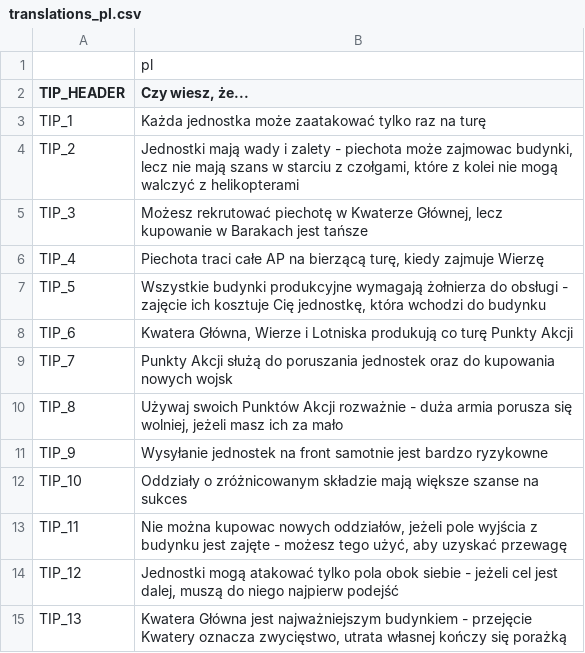
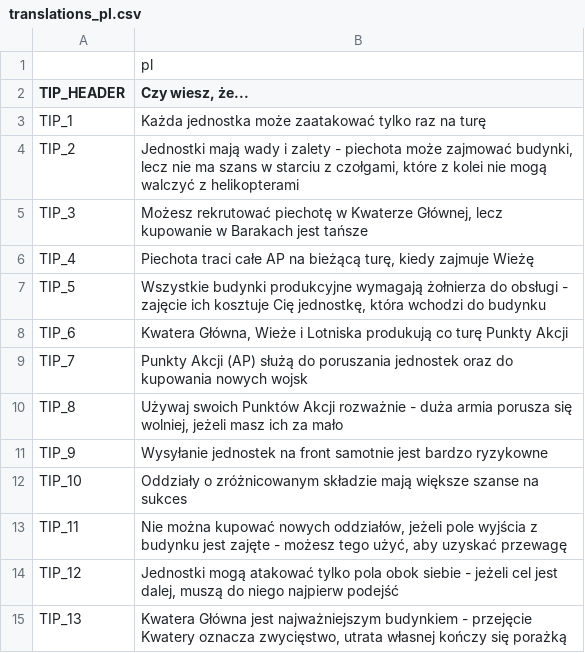
Before and after one commit to w84death/Tanks-of-Freedom, a CSV file: translations/translations_pl.csv, drawn as a sheet; only a part is shown.

Commit message:
Update polish translation
Fixed some (little but glaring) ortographic mistakes.

```diff
--- a/translations/translations_pl.csv
+++ b/translations/translations_pl.csv
@@ -3,8 +3,8 @@ TIP_HEADER,"Czy wiesz, że..."
 TIP_1,"Każda jednostka może zaatakować tylko raz na turę"
-TIP_2,"Jednostki mają wady i zalety - piechota może zajmowac budynki, lecz nie mają szans w starciu z czołgami, które z kolei nie mogą walczyć z helikopterami"
+TIP_2,"Jednostki mają wady i zalety - piechota może zajmować budynki, lecz nie ma szans w starciu z czołgami, które z kolei nie mogą walczyć z helikopterami"
 TIP_3,"Możesz rekrutować piechotę w Kwaterze Głównej, lecz kupowanie w Barakach jest tańsze"
-TIP_4,"Piechota traci całe AP na bierzącą turę, kiedy zajmuje Wierzę"
+TIP_4,"Piechota traci całe AP na bieżącą turę, kiedy zajmuje Wieżę"
 TIP_5,"Wszystkie budynki produkcyjne wymagają żołnierza do obsługi - zajęcie ich kosztuje Cię jednostkę, która wchodzi do budynku"
-TIP_6,"Kwatera Główna, Wierze i Lotniska produkują co turę Punkty Akcji"
-TIP_7,"Punkty Akcji służą do poruszania jednostek oraz do kupowania nowych wojsk"
+TIP_6,"Kwatera Główna, Wieże i Lotniska produkują co turę Punkty Akcji"
+TIP_7,"Punkty Akcji (AP) służą do poruszania jednostek oraz do kupowania nowych wojsk"
 TIP_8,"Używaj swoich Punktów Akcji rozważnie - duża armia porusza się wolniej, jeżeli masz ich za mało"
@@ -12,3 +12,3 @@ TIP_9,"Wysyłanie jednostek na front samotnie jest bardzo ryzykowne"
 TIP_10,"Oddziały o zróżnicowanym składzie mają większe szanse na sukces"
-TIP_11,"Nie można kupowac nowych oddziałów, jeżeli pole wyjścia z budynku jest zajęte - możesz tego użyć, aby uzyskać przewagę"
+TIP_11,"Nie można kupować nowych oddziałów, jeżeli pole wyjścia z budynku jest zajęte - możesz tego użyć, aby uzyskać przewagę"
 TIP_12,"Jednostki mogą atakować tylko pola obok siebie - jeżeli cel jest dalej, muszą do niego najpierw podejść"
```
